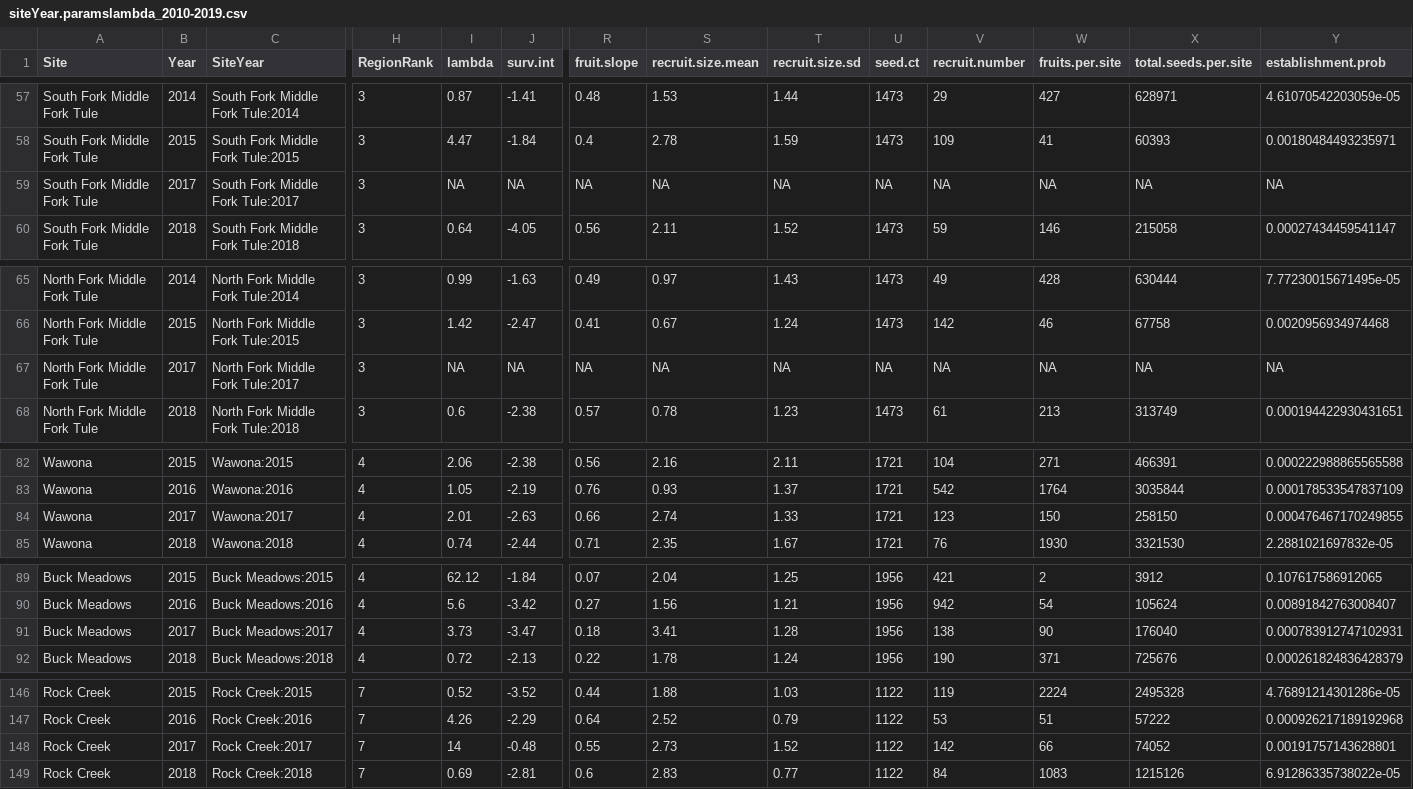
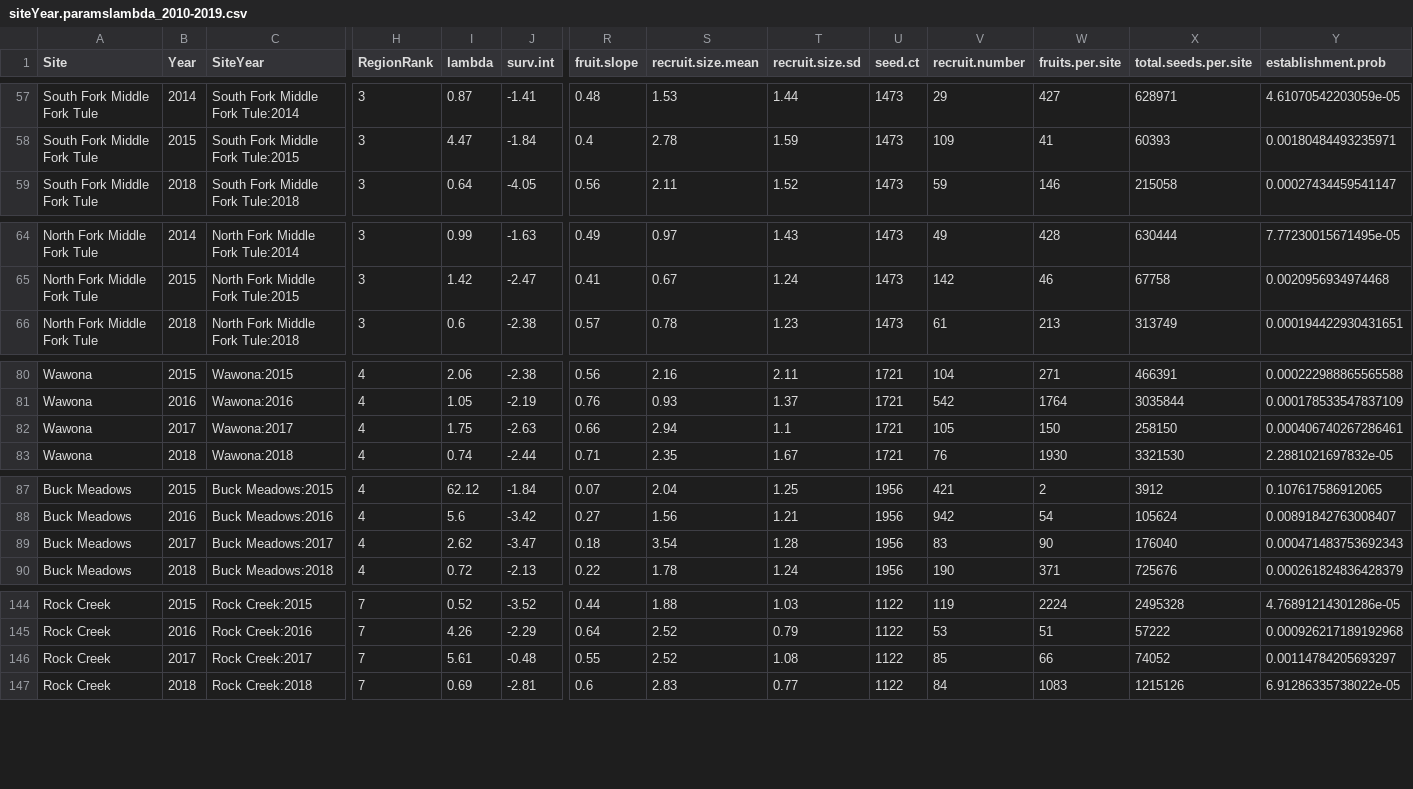
Before and after one commit to anstettd/Mimulus_offset, a CSV file: data/demography data/siteYear.paramslambda_2010-2019.csv, drawn as a sheet; only a part is shown, gaps mark what is left out; removed rows and columns are numbered as before the commit, all else as after; rows hold the shown columns only; the diff covers the shown part only; the diff names each change by its address in the sheet, - before the commit and + after, or states it on an @@ line.

Commit message:
ditto prior commit - updated estimates with cleaned recruitment input

```diff
--- a/data/demography data/siteYear.paramslambda_2010-2019.csv
+++ b/data/demography data/siteYear.paramslambda_2010-2019.csv
-row 59: South Fork Middle Fork Tule | 2017 | South Fork Middle Fork Tule:2017 | 3 | NA | NA | NA | NA | NA | NA | NA | NA | NA | NA
-row 67: North Fork Middle Fork Tule | 2017 | North Fork Middle Fork Tule:2017 | 3 | NA | NA | NA | NA | NA | NA | NA | NA | NA | NA
-I82 (lambda): 2.01
+I82 (lambda): 1.75
-S82 (recruit.size.mean): 2.74
+S82 (recruit.size.mean): 2.94
-T82 (recruit.size.sd): 1.33
+T82 (recruit.size.sd): 1.1
-V82 (recruit.number): 123
+V82 (recruit.number): 105
-Y82 (establishment.prob): 0.000476467170249855
+Y82 (establishment.prob): 0.000406740267286461
-I89 (lambda): 3.73
+I89 (lambda): 2.62
-S89 (recruit.size.mean): 3.41
+S89 (recruit.size.mean): 3.54
-V89 (recruit.number): 138
+V89 (recruit.number): 83
-Y89 (establishment.prob): 0.000783912747102931
+Y89 (establishment.prob): 0.000471483753692343
-I146 (lambda): 14
+I146 (lambda): 5.61
-S146 (recruit.size.mean): 2.73
+S146 (recruit.size.mean): 2.52
-T146 (recruit.size.sd): 1.52
+T146 (recruit.size.sd): 1.08
-V146 (recruit.number): 142
+V146 (recruit.number): 85
-Y146 (establishment.prob): 0.00191757143628801
+Y146 (establishment.prob): 0.00114784205693297
```
Also changed, not shown: 1 edited cell elsewhere in this file, 1 other file.
